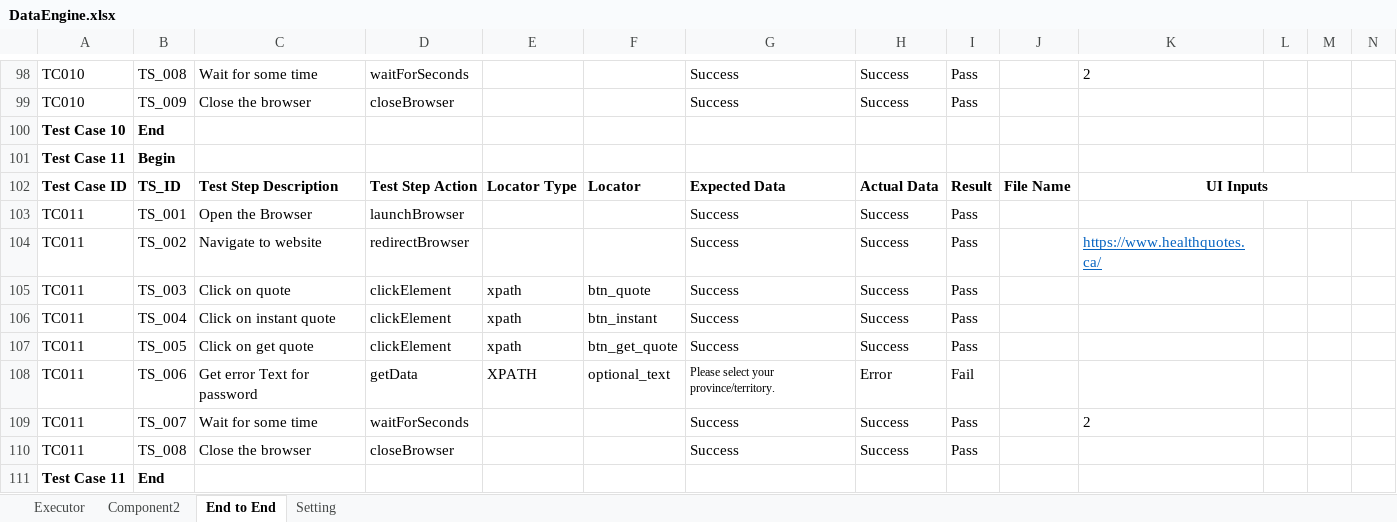
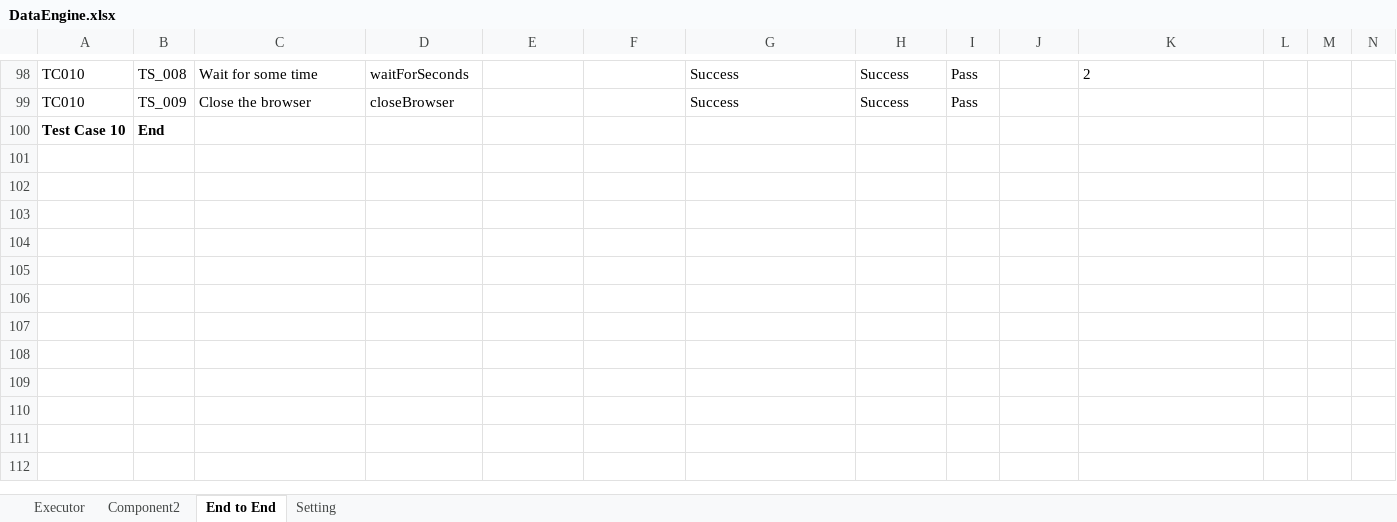
Before and after one commit to harshpatel622/selenium1, an Excel workbook: DataEngine.xlsx, sheet End to End, drawn as a sheet; only a part is shown, gaps mark what is left out; values as stored, in another font and other column widths than the file's, no borders; rows hold the shown columns only; the diff names each change by its address in the sheet, - before the commit and + after, or states it on an @@ line.

Commit message:
Test Case 11 deleted

```diff
--- a/DataEngine.xlsx (sheet End to End)
+++ b/DataEngine.xlsx (sheet End to End)
-row 101: Test Case 11 | Begin
-row 102: Test Case ID | TS_ID | Test Step Description | Test Step Action | Locator Type | Locator | Expected Data | Actual Data | Result | File Name | UI Inputs
-row 103: TC011 | TS_001 | Open the Browser | launchBrowser |  |  | Success | Success | Pass
-row 104: TC011 | TS_002 | Navigate to website | redirectBrowser |  |  | Success | Success | Pass |  | https://www.healthquotes.ca/
-row 105: TC011 | TS_003 | Click on quote | clickElement | xpath | btn_quote | Success | Success | Pass
-row 106: TC011 | TS_004 | Click on instant quote | clickElement | xpath | btn_instant | Success | Success | Pass
-row 107: TC011 | TS_005 | Click on get quote | clickElement | xpath | btn_get_quote | Success | Success | Pass
-row 108: TC011 | TS_006 | Get error Text for password | getData | XPATH | optional_text | Please select your province/territory. | Error | Fail
-row 109: TC011 | TS_007 | Wait for some time | waitForSeconds |  |  | Success | Success | Pass |  | 2
-row 110: TC011 | TS_008 | Close the browser | closeBrowser |  |  | Success | Success | Pass
-row 111: Test Case 11 | End
```
Also changed, not shown: sheet Executor.
